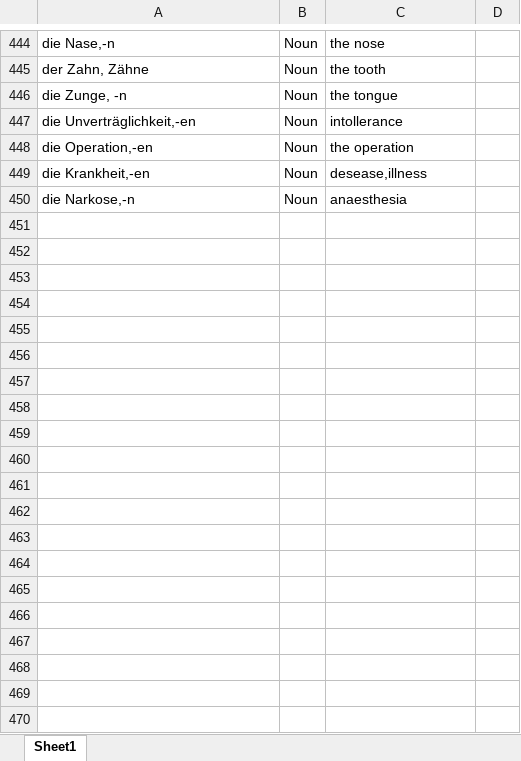
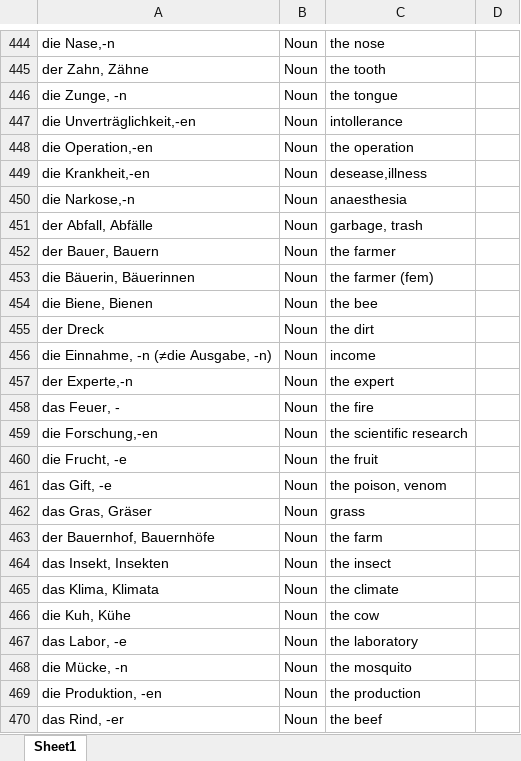
Before and after one commit to mylonakk/DeutschVokablTrainer, an Excel workbook: wortschatz.xlsx, sheet Sheet1, drawn as a sheet; only a part is shown, gaps mark what is left out; values as stored, in another font and other column widths than the file's, no borders; the diff covers the shown part only; the diff names each change by its address in the sheet, - before the commit and + after, or states it on an @@ line.

Commit message:
Updated excel files with words

```diff
--- a/wortschatz.xlsx (sheet Sheet1)
+++ b/wortschatz.xlsx (sheet Sheet1)
+row 451: der Abfall, Abfälle | Noun | garbage, trash
+row 452: der Bauer, Bauern | Noun | the farmer
+row 453: die Bäuerin, Bäuerinnen | Noun | the farmer (fem)
+row 454: die Biene, Bienen | Noun | the bee
+row 455: der Dreck | Noun | the dirt
+row 456: die Einnahme, -n (≠die Ausgabe, -n) | Noun | income
+row 457: der Experte,-n | Noun | the expert
+row 458: das Feuer, - | Noun | the fire
+row 459: die Forschung,-en | Noun | the scientific research
+row 460: die Frucht, -e | Noun | the fruit
+row 461: das Gift, -e | Noun | the poison, venom
+row 462: das Gras, Gräser | Noun | grass
+row 463: der Bauernhof, Bauernhöfe | Noun | the farm
+row 464: das Insekt, Insekten | Noun | the insect
+row 465: das Klima, Klimata | Noun | the climate
+row 466: die Kuh, Kühe | Noun | the cow
+row 467: das Labor, -e | Noun | the laboratory
+row 468: die Mücke, -n | Noun | the mosquito
+row 469: die Produktion, -en | Noun | the production
+row 470: das Rind, -er | Noun | the beef
```
Also changed, not shown: 61 added rows elsewhere in this sheet, 1 other file.
